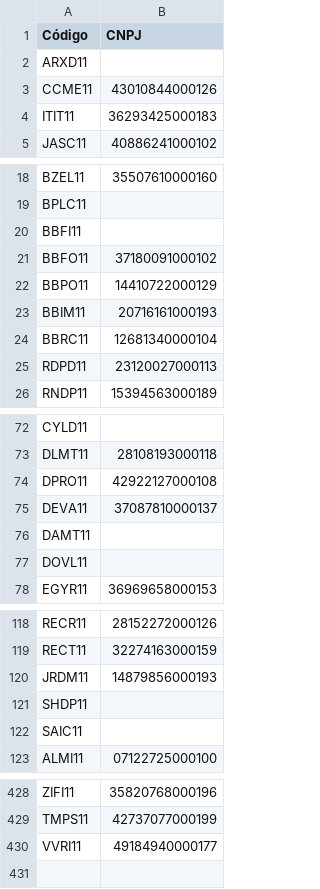
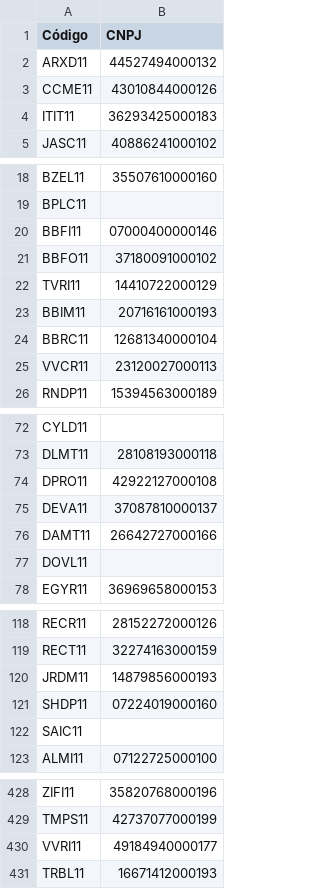
Before and after one commit to gilmartaj/SuperFIIsBot, a CSV file: fiis_cnpj.csv, drawn as a sheet; only a part is shown, gaps mark what is left out; the diff covers the shown part only.

```diff
--- a/fiis_cnpj.csv
+++ b/fiis_cnpj.csv
@@ -1,3 +1,3 @@
 Código,CNPJ
-ARXD11,
+ARXD11,44527494000132
 CCME11,43010844000126
@@ -19,8 +19,8 @@ BZEL11,35507610000160
 BPLC11,
-BBFI11,
+BBFI11,07000400000146
 BBFO11,37180091000102
-BBPO11,14410722000129
+TVRI11,14410722000129
 BBIM11,20716161000193
 BBRC11,12681340000104
-RDPD11,23120027000113
+VVCR11,23120027000113
 RNDP11,15394563000189
@@ -75,3 +75,3 @@ DPRO11,42922127000108
 DEVA11,37087810000137
-DAMT11,
+DAMT11,26642727000166
 DOVL11,
@@ -120,3 +120,3 @@ RECT11,32274163000159
 JRDM11,14879856000193
-SHDP11,
+SHDP11,07224019000160
 SAIC11,
@@ -430 +430,2 @@ TMPS11,42737077000199
 VVRI11,49184940000177
+TRBL11,16671412000193
```
Also changed, not shown: 7 edited cells elsewhere in this file, fi-infras_tokens_pagina1.csv, fips_tokens_pagina1.csv, 7 other files.
